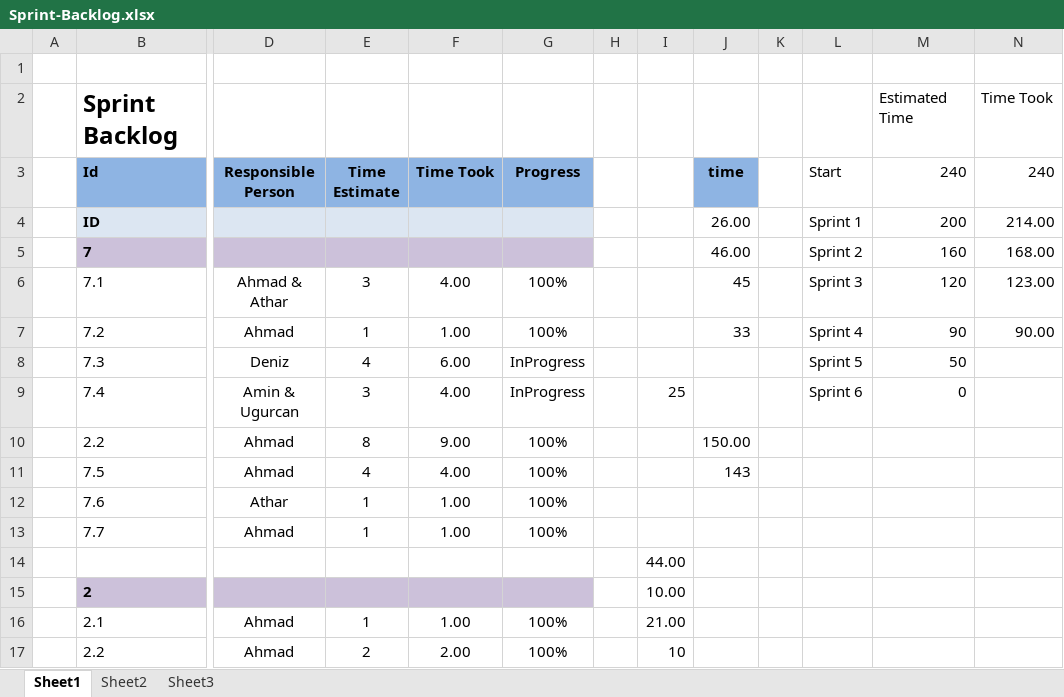
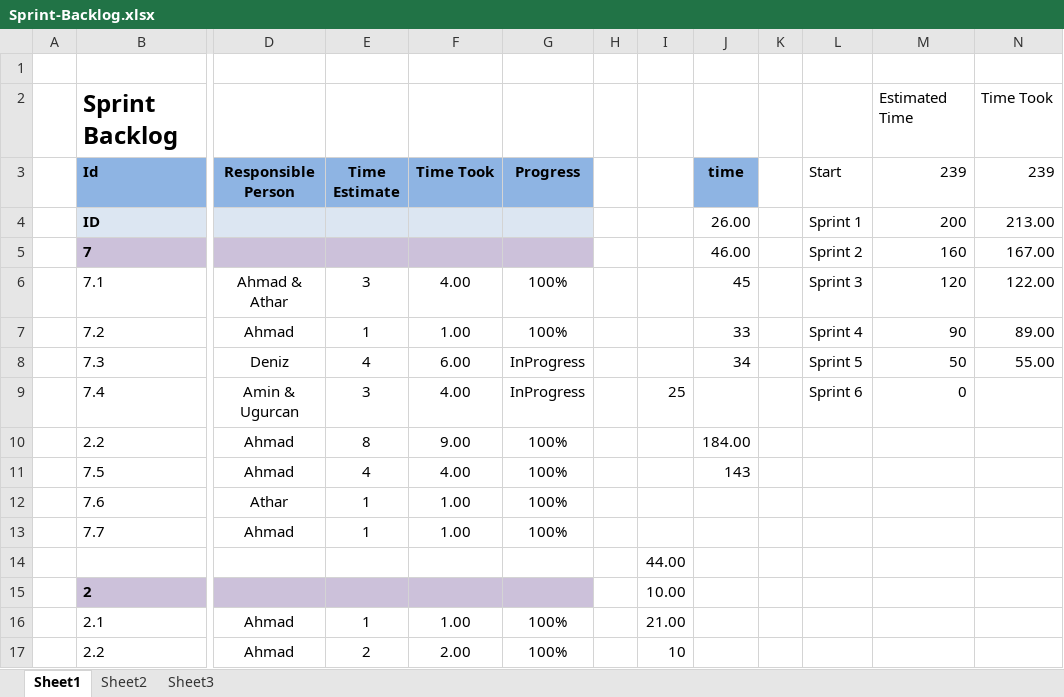
Before and after one commit to OZMOPOL/Documentation, an Excel workbook: SprintBacklog/Sprint-Backlog.xlsx, sheet Sheet1, drawn as a sheet; only a part is shown, gaps mark what is left out; values as stored, in another font and other column widths than the file's, no borders; charts and pictures not drawn; the diff covers the shown part only; the diff names each change by its address in the sheet, - before the commit and + after, or states it on an @@ line.

```diff
--- a/SprintBacklog/Sprint-Backlog.xlsx (sheet Sheet1)
+++ b/SprintBacklog/Sprint-Backlog.xlsx (sheet Sheet1)
-M3: 240
+M3: 239
-N3: 240
+N3: 239
-N4 (239): 214.00
+N4 (239): 213.00
-N5 (239): 168.00
+N5 (239): 167.00
-N6 (239): 123.00
+N6 (239): 122.00
-N7 (239): 90.00
+N7 (239): 89.00
-J8 (time): (empty)
+J8 (time): 34
-N8 (239): (empty)
+N8 (239): 55.00
-J10 (time): 150.00
+J10 (time): 184.00
```
Also changed, not shown: 38 added rows elsewhere in this sheet, sheet Sheet2, charts or pictures, ProductBacklog/Product-Backlog.xlsx.
